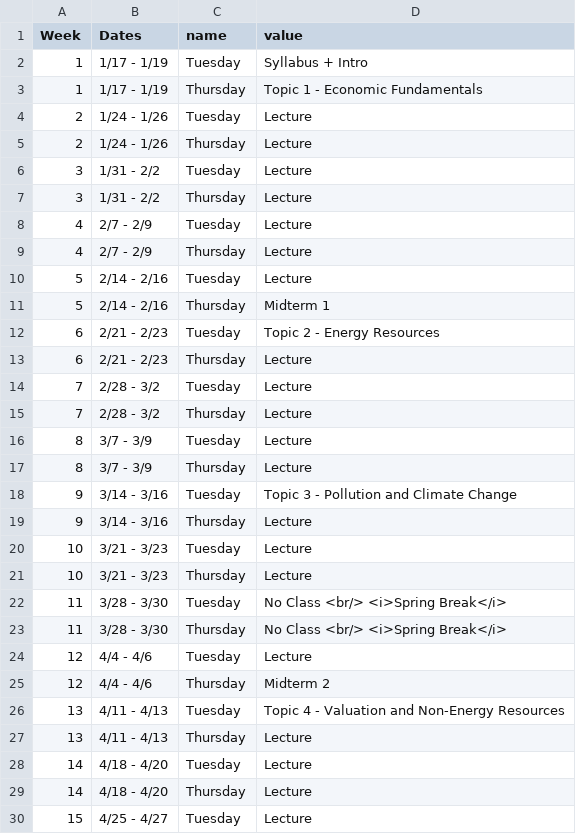
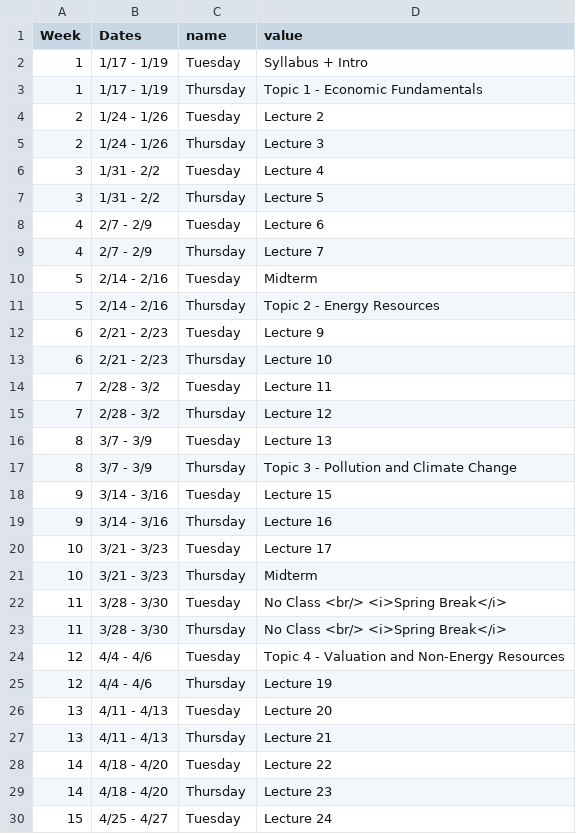
Before and after one commit to kylebutts/CUBoulder_3535, a CSV file: schedule.csv, drawn as a sheet; only a part is shown; the diff covers the shown part only.

Commit message:
Update Outline and schedule

```diff
--- a/schedule.csv
+++ b/schedule.csv
@@ -3,28 +3,28 @@ Week,Dates,name,value
 1,1/17 - 1/19,Thursday,Topic 1 - Economic Fundamentals
-2,1/24 - 1/26,Tuesday,Lecture
-2,1/24 - 1/26,Thursday,Lecture
-3,1/31 - 2/2,Tuesday,Lecture
-3,1/31 - 2/2,Thursday,Lecture
-4,2/7 - 2/9,Tuesday,Lecture
-4,2/7 - 2/9,Thursday,Lecture
-5,2/14 - 2/16,Tuesday,Lecture
-5,2/14 - 2/16,Thursday,Midterm 1
-6,2/21 - 2/23,Tuesday,Topic 2 - Energy Resources
-6,2/21 - 2/23,Thursday,Lecture
-7,2/28 - 3/2,Tuesday,Lecture
-7,2/28 - 3/2,Thursday,Lecture
-8,3/7 - 3/9,Tuesday,Lecture
-8,3/7 - 3/9,Thursday,Lecture
-9,3/14 - 3/16,Tuesday,Topic 3 - Pollution and Climate Change
-9,3/14 - 3/16,Thursday,Lecture
-10,3/21 - 3/23,Tuesday,Lecture
-10,3/21 - 3/23,Thursday,Lecture
+2,1/24 - 1/26,Tuesday,Lecture 2
+2,1/24 - 1/26,Thursday,Lecture 3
+3,1/31 - 2/2,Tuesday,Lecture 4
+3,1/31 - 2/2,Thursday,Lecture 5
+4,2/7 - 2/9,Tuesday,Lecture 6
+4,2/7 - 2/9,Thursday,Lecture 7
+5,2/14 - 2/16,Tuesday,Midterm
+5,2/14 - 2/16,Thursday,Topic 2 - Energy Resources
+6,2/21 - 2/23,Tuesday,Lecture 9
+6,2/21 - 2/23,Thursday,Lecture 10
+7,2/28 - 3/2,Tuesday,Lecture 11
+7,2/28 - 3/2,Thursday,Lecture 12
+8,3/7 - 3/9,Tuesday,Lecture 13
+8,3/7 - 3/9,Thursday,Topic 3 - Pollution and Climate Change
+9,3/14 - 3/16,Tuesday,Lecture 15
+9,3/14 - 3/16,Thursday,Lecture 16
+10,3/21 - 3/23,Tuesday,Lecture 17
+10,3/21 - 3/23,Thursday,Midterm
 11,3/28 - 3/30,Tuesday,No Class <br/> <i>Spring Break</i>
 11,3/28 - 3/30,Thursday,No Class <br/> <i>Spring Break</i>
-12,4/4 - 4/6,Tuesday,Lecture
-12,4/4 - 4/6,Thursday,Midterm 2
-13,4/11 - 4/13,Tuesday,Topic 4 - Valuation and Non-Energy Resources
-13,4/11 - 4/13,Thursday,Lecture
-14,4/18 - 4/20,Tuesday,Lecture
-14,4/18 - 4/20,Thursday,Lecture
-15,4/25 - 4/27,Tuesday,Lecture
+12,4/4 - 4/6,Tuesday,Topic 4 - Valuation and Non-Energy Resources
+12,4/4 - 4/6,Thursday,Lecture 19
+13,4/11 - 4/13,Tuesday,Lecture 20
+13,4/11 - 4/13,Thursday,Lecture 21
+14,4/18 - 4/20,Tuesday,Lecture 22
+14,4/18 - 4/20,Thursday,Lecture 23
+15,4/25 - 4/27,Tuesday,Lecture 24
```
Also changed, not shown: 3 edited cells elsewhere in this file, 5 other files.
